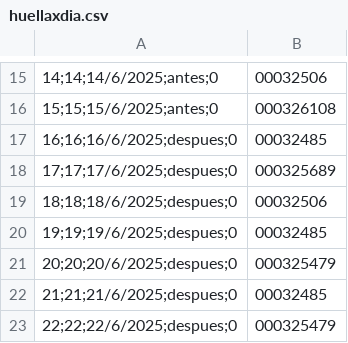
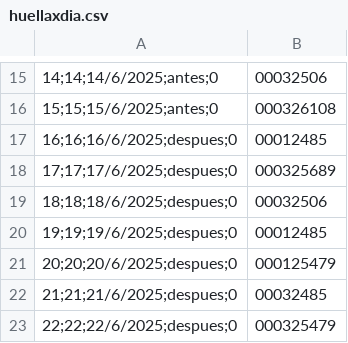
Before and after one commit to Manuel-GarCed/proyecto_tesis, a CSV file: public/huellaxdia.csv, drawn as a sheet; only a part is shown, gaps mark what is left out; the diff names each change by its address in the sheet, - before the commit and + after, or states it on an @@ line.

```diff
--- a/public/huellaxdia.csv
+++ b/public/huellaxdia.csv
-B17: 00032485
+B17: 00012485
-B20: 00032485
+B20: 00012485
-B21: 000325479
+B21: 000125479
```
Also changed, not shown: public/mediciones.csv, 12 other files.
